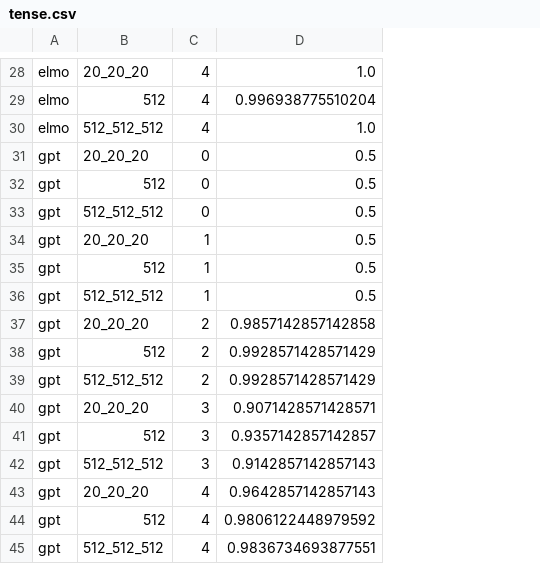
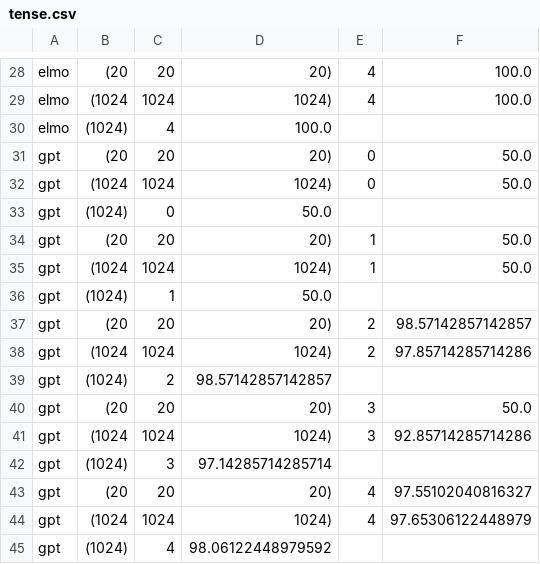
Before and after one commit to jklafka/context-probes, a CSV file: analysis/tense.csv, drawn as a sheet; only a part is shown, gaps mark what is left out; removed rows and columns are numbered as before the commit, all else as after; the diff covers the shown part only; the diff names each change by its address in the sheet, - before the commit and + after, or states it on an @@ line.

```diff
--- a/analysis/tense.csv
+++ b/analysis/tense.csv
-column B, rows 28-45: 20_20_20 | 512 | 512_512_512 | 20_20_20 | 512 | 512_512_512 | 20_20_20 | 512 | 512_512_512 | 20_20_20 | 512 | 512_512_512 | 20_20_20 | 512 | 512_512_512 | 20_20_20 | 512 | 512_512_512
+column B, rows 28-45: (20 | (1024 | (1024) | (20 | (1024 | (1024) | (20 | (1024 | (1024) | (20 | (1024 | (1024) | (20 | (1024 | (1024) | (20 | (1024 | (1024)
+column C, rows 28-45: 20 | 1024 | 4 | 20 | 1024 | 0 | 20 | 1024 | 1 | 20 | 1024 | 2 | 20 | 1024 | 3 | 20 | 1024 | 4
+column D, rows 28-45: 20) | 1024) | 100.0 | 20) | 1024) | 50.0 | 20) | 1024) | 50.0 | 20) | 1024) | 98.57142857142857 | 20) | 1024) | 97.14285714285714 | 20) | 1024) | 98.06122448979592
-column D, rows 28-45: 1.0 | 0.996938775510204 | 1.0 | 0.5 | 0.5 | 0.5 | 0.5 | 0.5 | 0.5 | 0.9857142857142858 | 0.9928571428571429 | 0.9928571428571429 | 0.9071428571428571 | 0.9357142857142857 | 0.9142857142857143 | 0.9642857142857143 | 0.9806122448979592 | 0.9836734693877551
+column F, rows 28-44: 100.0 | 100.0 |  | 50.0 | 50.0 |  | 50.0 | 50.0 |  | 98.57142857142857 | 97.85714285714286 |  | 50.0 | 92.85714285714286 |  | 97.55102040816327 | 97.65306122448979
-E30: 4
+E30: (empty)
-E33: 0
+E33: (empty)
-E36: 1
+E36: (empty)
-E39: 2
+E39: (empty)
-E42: 3
+E42: (empty)
-E45: 4
+E45: (empty)
```
Also changed, not shown: 9 edited cells elsewhere in this file, 11 other files.
